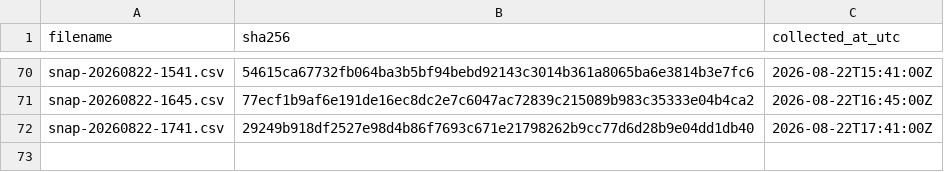
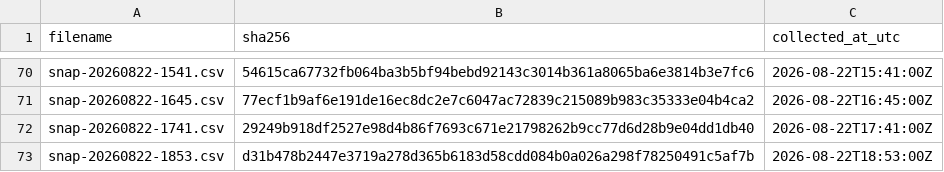
Before and after one commit to twill3c/midashi-sanmenkyo, a CSV file: data/ledger.csv, drawn as a sheet; only a part is shown, gaps mark what is left out; the diff names each change by its address in the sheet, - before the commit and + after, or states it on an @@ line.

```diff
--- a/data/ledger.csv
+++ b/data/ledger.csv
+row 73: snap-20260822-1853.csv | d31b478b2447e3719a278d365b6183d58cdd084b0a026a298f78250491c5af7b | 2026-08-22T18:53:00Z
```
Also changed, not shown: data/processed/clusters.csv, data/processed/stats.csv, 5 other files.
